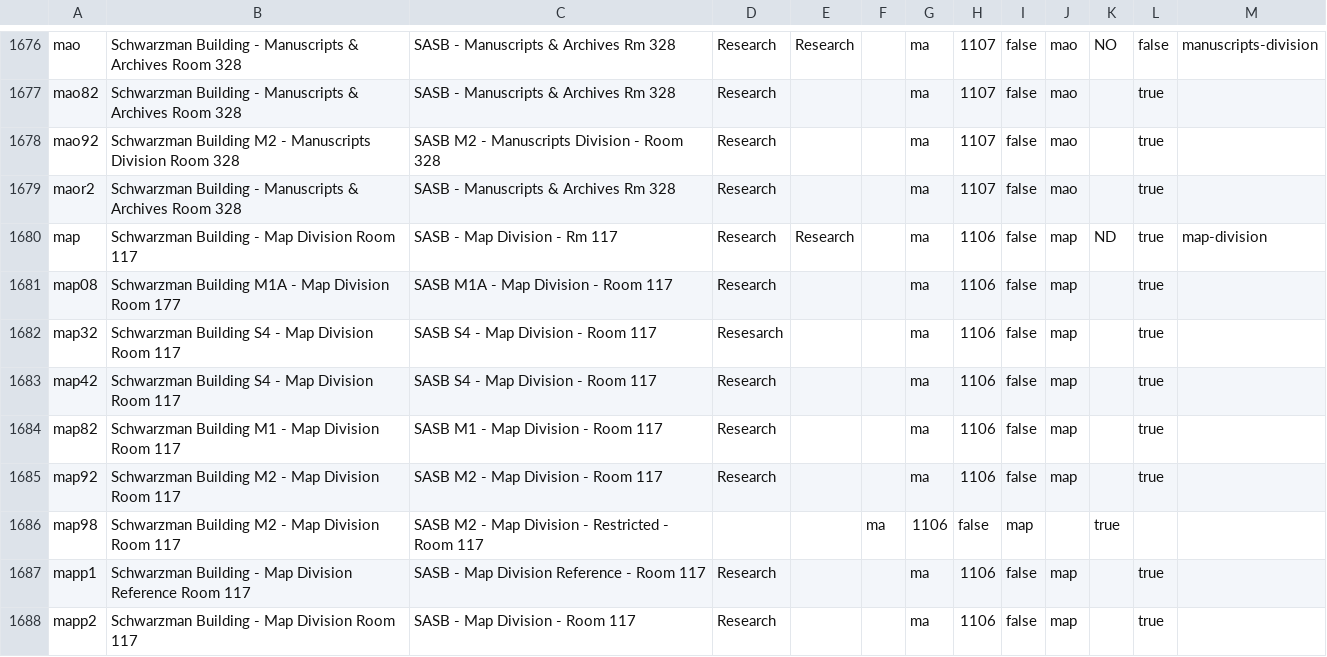
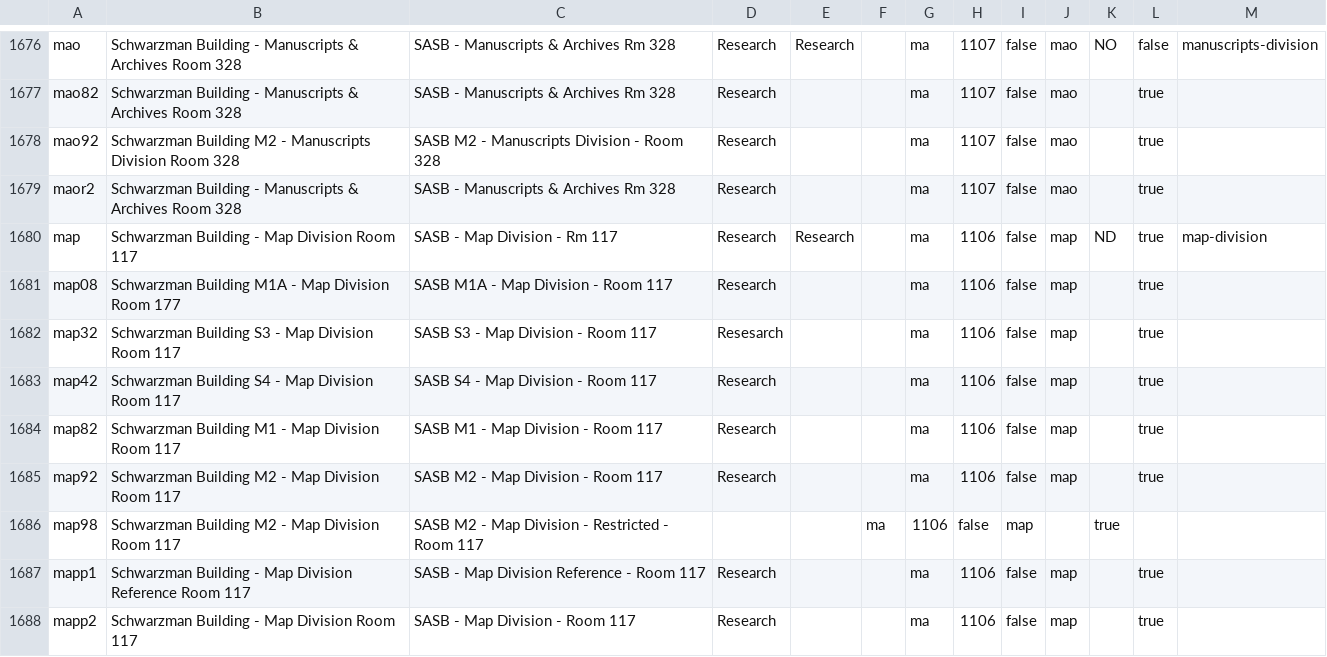
Before and after one commit to NYPL/nypl-core, a CSV file: vocabularies/csv/locations.csv, drawn as a sheet; only a part is shown, gaps mark what is left out.

```diff
--- a/vocabularies/csv/locations.csv
+++ b/vocabularies/csv/locations.csv
@@ -1681,3 +1681,3 @@ map,Schwarzman Building - Map Division Room 117,SASB - Map Division - Rm 117,Res
 map08,Schwarzman Building M1A - Map Division Room 177,SASB M1A - Map Division - Room 117,Research,,,ma,1106,false,map,,true,
-map32,Schwarzman Building S4 - Map Division Room 117,SASB S4 - Map Division - Room 117,Resesarch,,,ma,1106,false,map,,true,
+map32,Schwarzman Building S3 - Map Division Room 117,SASB S3 - Map Division - Room 117,Resesarch,,,ma,1106,false,map,,true,
 map42,Schwarzman Building S4 - Map Division Room 117,SASB S4 - Map Division - Room 117,Research,,,ma,1106,false,map,,true,
```
Also changed, not shown: 1 other file.
